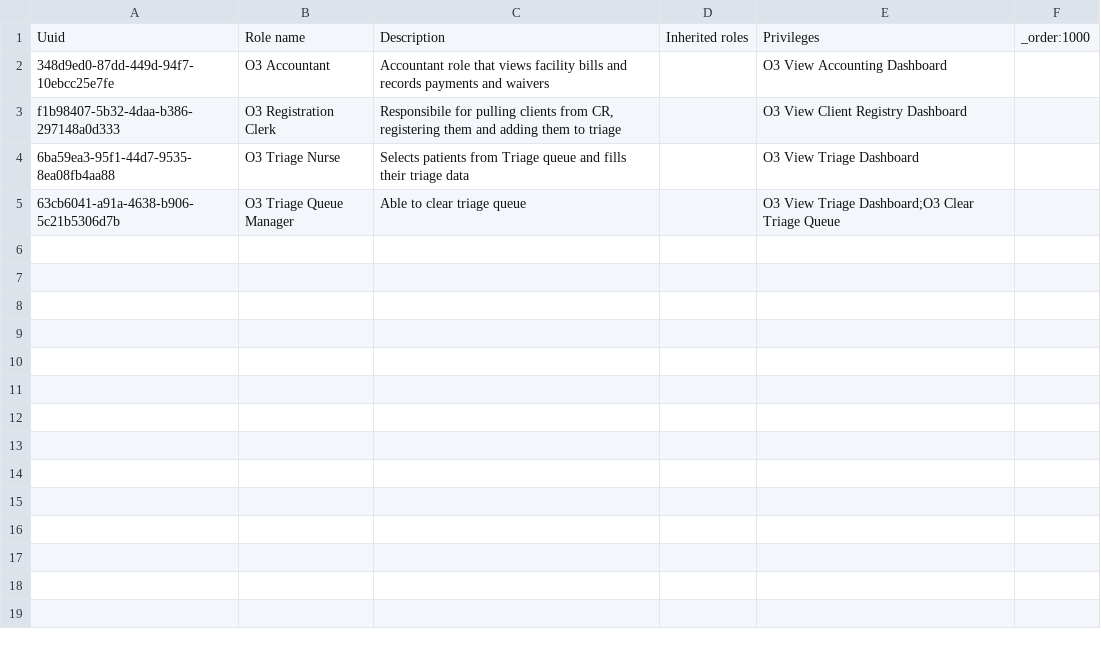
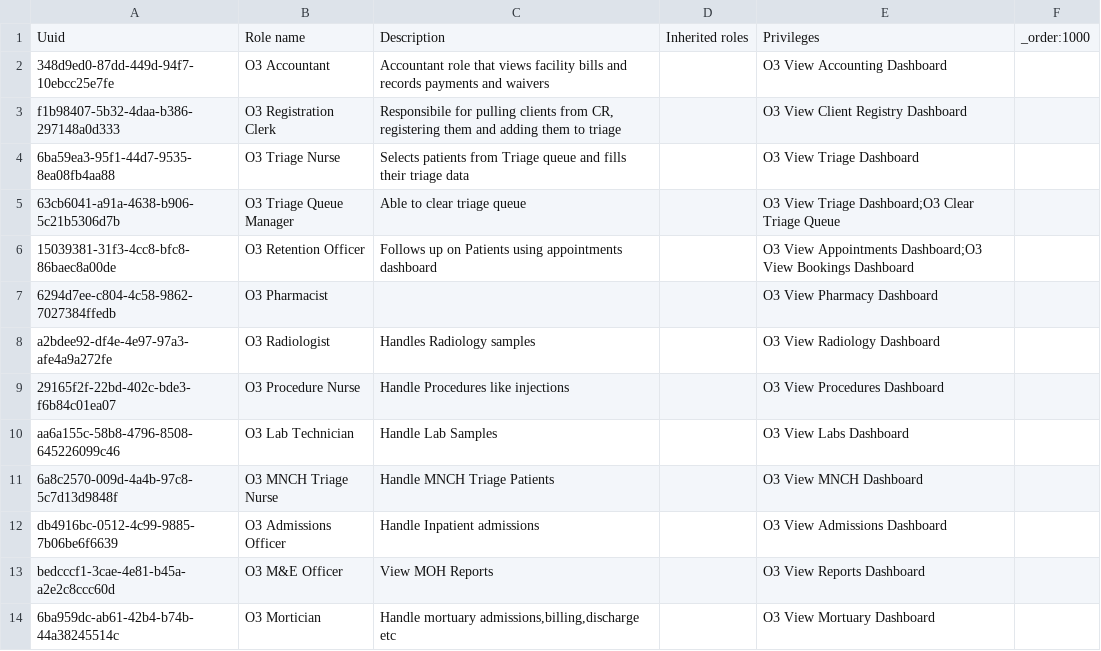
Before and after one commit to maikofelix47/openmrs-content-amrs, a CSV file: configuration/backend_configuration/roles/workflow_roles.csv, drawn as a sheet; the diff names each change by its address in the sheet, - before the commit and + after, or states it on an @@ line.

Commit message:
(improv) Add more O3 roles and privileges (#160)

```diff
--- a/configuration/backend_configuration/roles/workflow_roles.csv
+++ b/configuration/backend_configuration/roles/workflow_roles.csv
+row 6: 15039381-31f3-4cc8-bfc8-86baec8a00de | O3 Retention Officer | Follows up on Patients using appointments dashboard |  | O3 View Appointments Dashboard;O3 View Bookings Dashboard
+row 7: 6294d7ee-c804-4c58-9862-7027384ffedb | O3 Pharmacist |  |  | O3 View Pharmacy Dashboard
+row 8: a2bdee92-df4e-4e97-97a3-afe4a9a272fe | O3 Radiologist | Handles Radiology samples |  | O3 View Radiology Dashboard
+row 9: 29165f2f-22bd-402c-bde3-f6b84c01ea07 | O3 Procedure Nurse | Handle Procedures like injections |  | O3 View Procedures Dashboard
+row 10: aa6a155c-58b8-4796-8508-645226099c46 | O3 Lab Technician | Handle Lab Samples |  | O3 View Labs Dashboard
+row 11: 6a8c2570-009d-4a4b-97c8-5c7d13d9848f | O3 MNCH Triage Nurse | Handle MNCH Triage Patients |  | O3 View MNCH Dashboard
+row 12: db4916bc-0512-4c99-9885-7b06be6f6639 | O3 Admissions Officer | Handle Inpatient admissions |  | O3 View Admissions Dashboard
+row 13: bedcccf1-3cae-4e81-b45a-a2e2c8ccc60d | O3 M&E Officer | View MOH Reports |  | O3 View Reports Dashboard
+row 14: 6ba959dc-ab61-42b4-b74b-44a38245514c | O3 Mortician | Handle mortuary admissions,billing,discharge etc |  | O3 View Mortuary Dashboard
```
Also changed, not shown: configuration/backend_configuration/privileges/workflow_privileges.csv.
